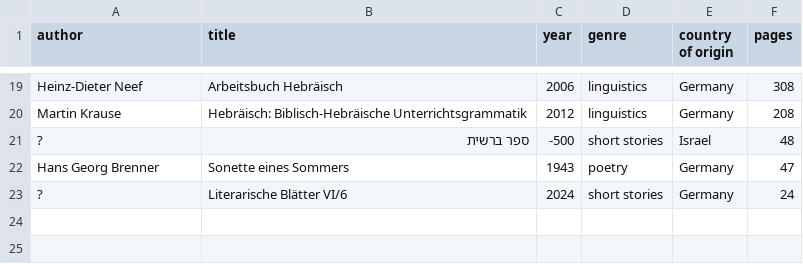
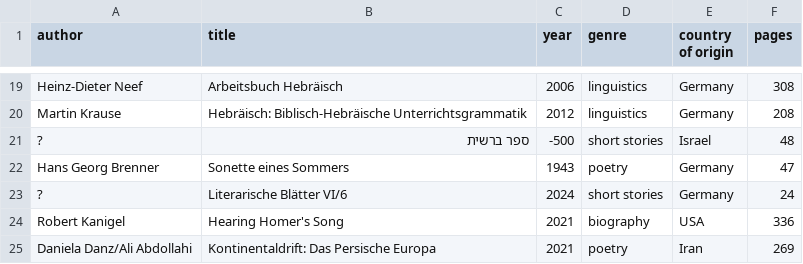
Before and after one commit to kmein/book-stats, a CSV file: data/2024.csv, drawn as a sheet; only a part is shown, gaps mark what is left out; the diff names each change by its address in the sheet, - before the commit and + after, or states it on an @@ line.

Commit message:
das persische europa, kanigel

```diff
--- a/data/2024.csv
+++ b/data/2024.csv
+row 24: Robert Kanigel | Hearing Homer's Song | 2021 | biography | USA | 336
+row 25: Daniela Danz/Ali Abdollahi | Kontinentaldrift: Das Persische Europa | 2021 | poetry | Iran | 269
```
